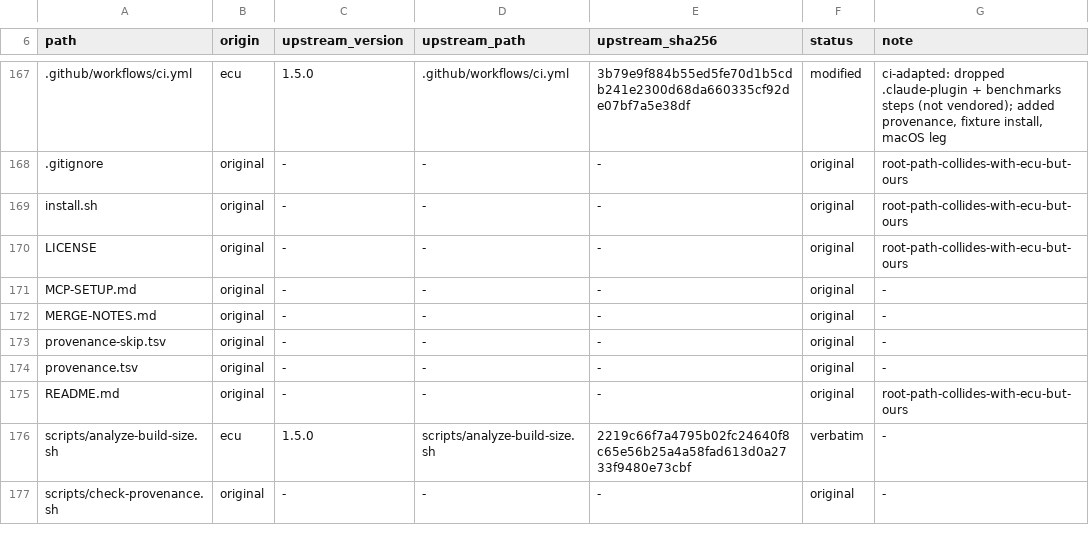
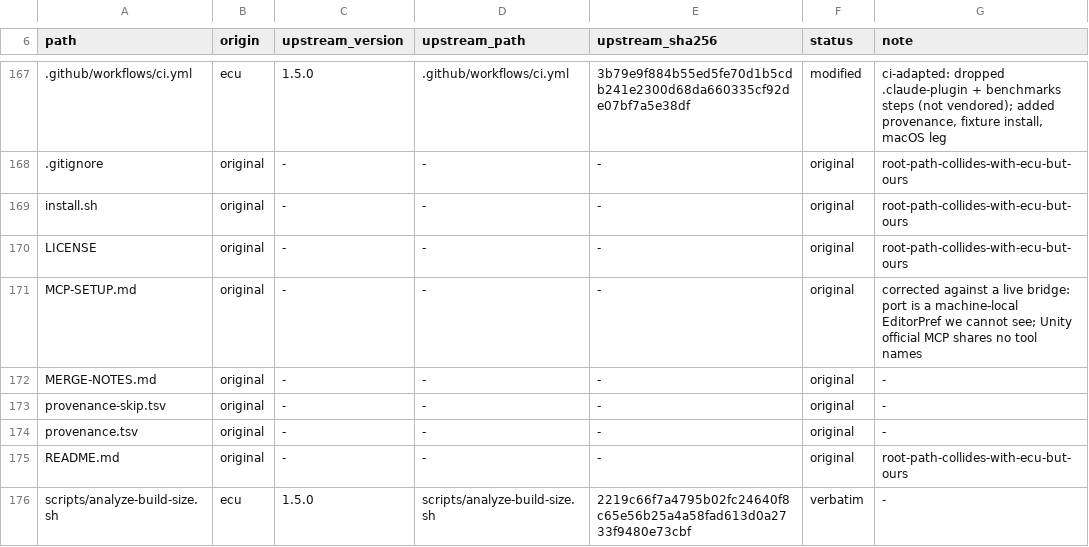
Before and after one commit to OmerZeyveli/kinglet-unity, a TSV file: provenance.tsv, drawn as a sheet; only a part is shown, gaps mark what is left out; the shorter side is filled out with more unchanged rows.

Commit message:
Correct MCP-SETUP against a live bridge, on both counts it was wrong
Two claims in this file survived until an actual Unity Editor was on the other
end. Both were wrong, and both were the kind of wrong that only shows up there.

**"The bridge serves on 8080, which matches the settings.json we ship."**

The default is 8080; the *actual* port is whatever the Editor's MCP window is
set to, and that lives in a machine-local EditorPref. Nothing in the project
records it, so the toolkit cannot discover it — we ship a guess and hope. On this
machine an unrelated nginx already held 8080, the port was moved to 8081 by hand
in the Editor, and settings.json went on pointing at nginx. A reachability check
passes in that state: the other service answers HTTP perfectly well, it just
isn't Unity. Documented, with settings.local.json as the place to record the real
port and studio-doctor as the thing that catches the mismatch.

**"Switching to Unity's official MCP: update the tool names."**

Understated to the point of being false. Measured both against the same Editor:
CoplayDev exposes 42 snake_case tools; Unity's official relay exposes 7
PascalCase ones (Unity_GetConsoleLogs, Unity_RunCommand, captures, asset gen).
The overlap is zero. There are no names to "update" — manage_gameobject,
manage_scene and manage_prefabs have no counterpart, because the official server
is a different design: write C#, hand it to Unity_RunCommand. Migrating means
rewriting the skill and every agent that names a tool.

This matters more than it looks: Unity 6 ships the official MCP with
com.unity.ai.assistant, so a user can already have one configured, see it
"Connected", and reasonably assume this toolkit works with it. It does not.

```diff
--- a/provenance.tsv
+++ b/provenance.tsv
@@ -170,3 +170,3 @@ install.sh	original	-	-	-	original	root-path-collides-with-ecu-but-ours
 LICENSE	original	-	-	-	original	root-path-collides-with-ecu-but-ours
-MCP-SETUP.md	original	-	-	-	original	-
+MCP-SETUP.md	original	-	-	-	original	corrected against a live bridge: port is a machine-local EditorPref we cannot see; Unity official MCP shares no tool names
 MERGE-NOTES.md	original	-	-	-	original	-
```
Also changed, not shown: 1 other file.
